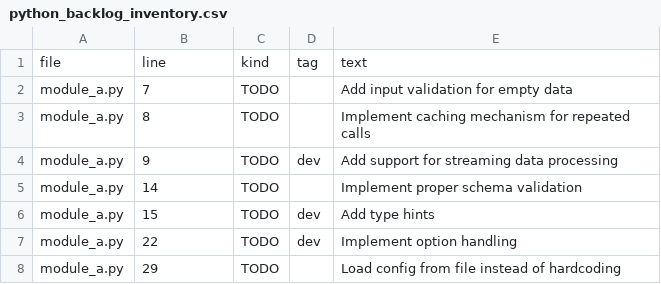
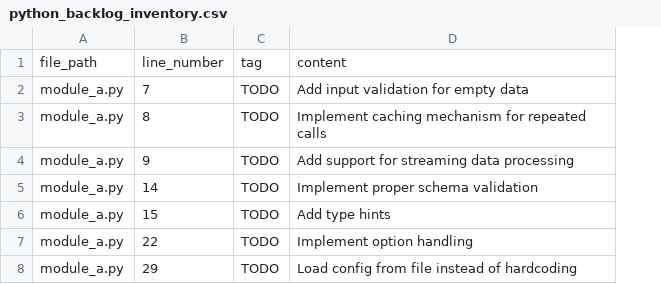
Before and after one commit to mcpmark-eval-1031/LJT-Homepage-published, a CSV file: python_backlog_inventory.csv, drawn as a sheet; only a part is shown; removed rows and columns are numbered as before the commit, all else as after; the diff names each change by its address in the sheet, - before the commit and + after, or states it on an @@ line.

Commit message:
chore: add/refresh Python Backlog Snapshot in README and python_backlog_inventory.csv
- Scanned all 10 .py files on dev branch for TODO/FIXME comment markers
- Found 27 TODOs, 0 FIXMEs across 4 files
- Added/refreshed ### 🔎 Python Backlog Snapshot section in README.md
  with summary sentence and file | TODOs | FIXMEs table (lexical order)
- Created/updated python_backlog_inventory.csv with full line-level detail
  (columns: file_path, line_number, tag, content) — 27 data rows
- Table totals and CSV row counts verified consistent

```diff
--- a/python_backlog_inventory.csv
+++ b/python_backlog_inventory.csv
-column D, rows 4-7: dev |  | dev | dev
-row 1: file | line | kind | tag | text
+row 1: file_path | line_number | tag | content
```
Also changed, not shown: 1 other file.
